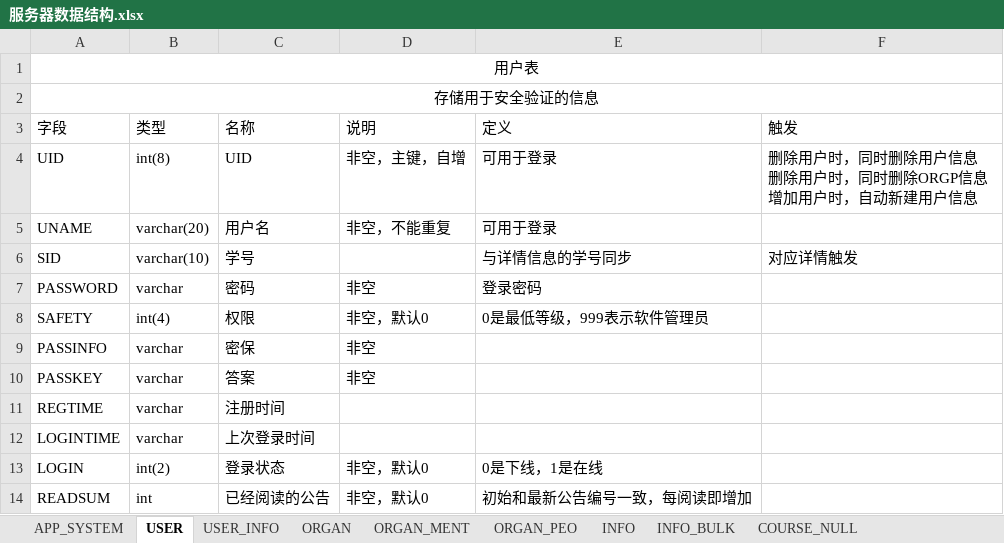
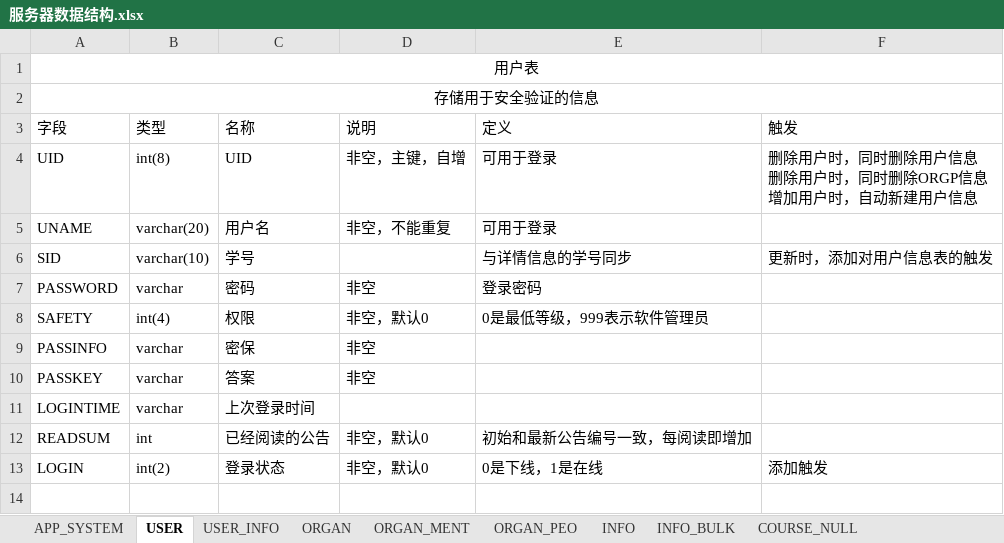
Before and after one commit to lengpucheng/WTU-Cloud, an Excel workbook: 开发文档/服务器数据结构.xlsx, sheet USER, drawn as a sheet; values as stored, in another font and other column widths than the file's, no borders; table styles not drawn; removed rows and columns are numbered as before the commit, all else as after; the diff names each change by its address in the sheet, - before the commit and + after, or states it on an @@ line.

```diff
--- a/开发文档/服务器数据结构.xlsx (sheet USER)
+++ b/开发文档/服务器数据结构.xlsx (sheet USER)
-F6 (触发): 对应详情触发
+F6 (触发): 更新时，添加对用户信息表的触发
-row 11: REGTIME | varchar | 注册时间
-row 13: LOGIN | int(2) | 登录状态 | 非空，默认0 | 0是下线，1是在线
+row 13: LOGIN | int(2) | 登录状态 | 非空，默认0 | 0是下线，1是在线 | 添加触发
```
Also changed, not shown: sheet USER_INFO, 8 other files.
